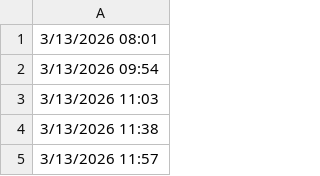
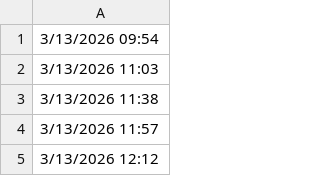
Before and after one commit to lethanhtannhat/phanthiphuongthao3th5, a CSV file: time.csv, drawn as a sheet; only a part is shown; the shorter side is filled out with more unchanged rows.

```diff
--- a/time.csv
+++ b/time.csv
@@ -1,2 +1 @@
-3/13/2026 08:01
 3/13/2026 09:54
```
Also changed, not shown: 1 other file.
